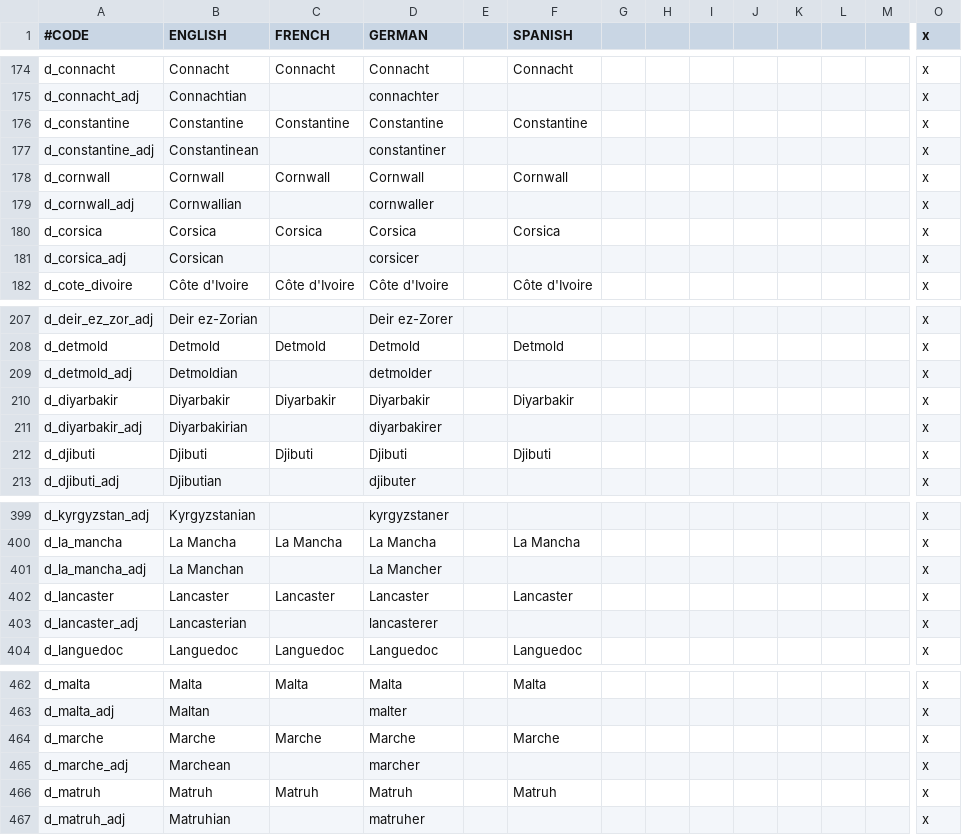
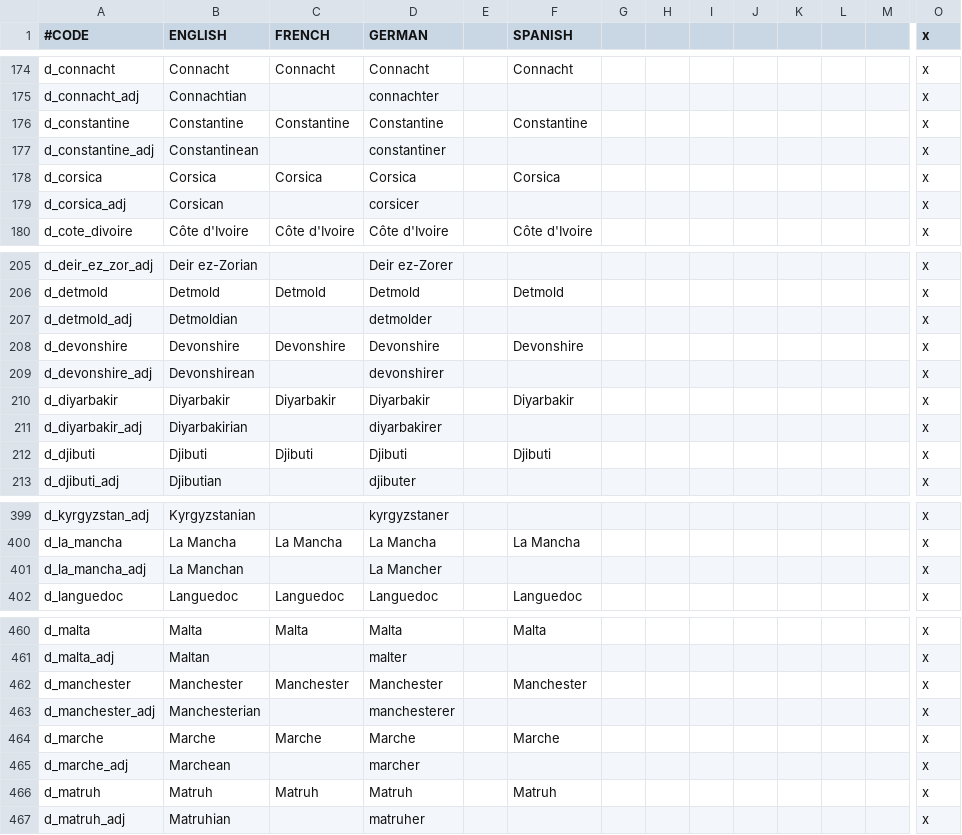
Before and after one commit to JonStryker/europe-mod, a CSV file: Europe/localisation/0_Duchy_names.csv, drawn as a sheet; only a part is shown, gaps mark what is left out; removed rows and columns are numbered as before the commit, all else as after; rows hold the shown columns only; the diff names each change by its address in the sheet, - before the commit and + after, or states it on an @@ line.

```diff
--- a/Europe/localisation/0_Duchy_names.csv
+++ b/Europe/localisation/0_Duchy_names.csv
-row 178: d_cornwall | Cornwall | Cornwall | Cornwall |  | Cornwall |  |  |  |  |  |  |  | x
-row 179: d_cornwall_adj | Cornwallian |  | cornwaller |  |  |  |  |  |  |  |  |  | x
+row 208: d_devonshire | Devonshire | Devonshire | Devonshire |  | Devonshire |  |  |  |  |  |  |  | x
+row 209: d_devonshire_adj | Devonshirean |  | devonshirer |  |  |  |  |  |  |  |  |  | x
-row 402: d_lancaster | Lancaster | Lancaster | Lancaster |  | Lancaster |  |  |  |  |  |  |  | x
-row 403: d_lancaster_adj | Lancasterian |  | lancasterer |  |  |  |  |  |  |  |  |  | x
+row 462: d_manchester | Manchester | Manchester | Manchester |  | Manchester |  |  |  |  |  |  |  | x
+row 463: d_manchester_adj | Manchesterian |  | manchesterer |  |  |  |  |  |  |  |  |  | x
```
Also changed, not shown: 7 other files.
